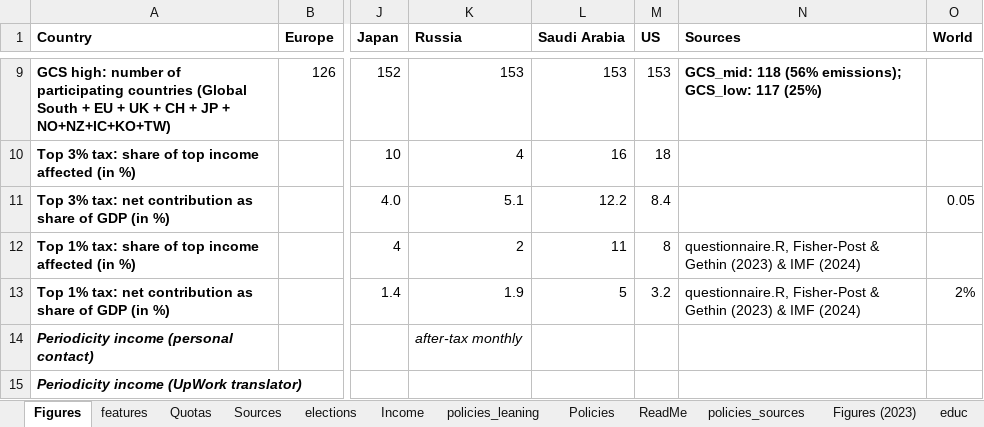
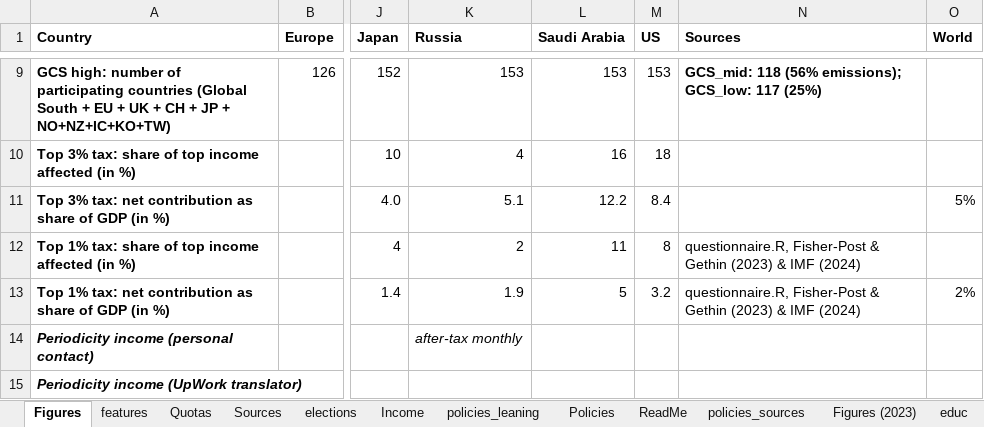
Before and after one commit to bixiou/robustness_global_redistr, an Excel workbook: questionnaire/sources.xlsx, sheet Figures, drawn as a sheet; only a part is shown, gaps mark what is left out; values as stored, in another font and other column widths than the file's, no borders; the diff names each change by its address in the sheet, - before the commit and + after, or states it on an @@ line.

```diff
--- a/questionnaire/sources.xlsx (sheet Figures)
+++ b/questionnaire/sources.xlsx (sheet Figures)
-O11 (World): 0.05
+O11 (World): 5%
```
Also changed, not shown: xlsx/country_comparison/.xlsx, xlsx/country_comparison/solidarity_support_mean.xlsx, 19 other files.
